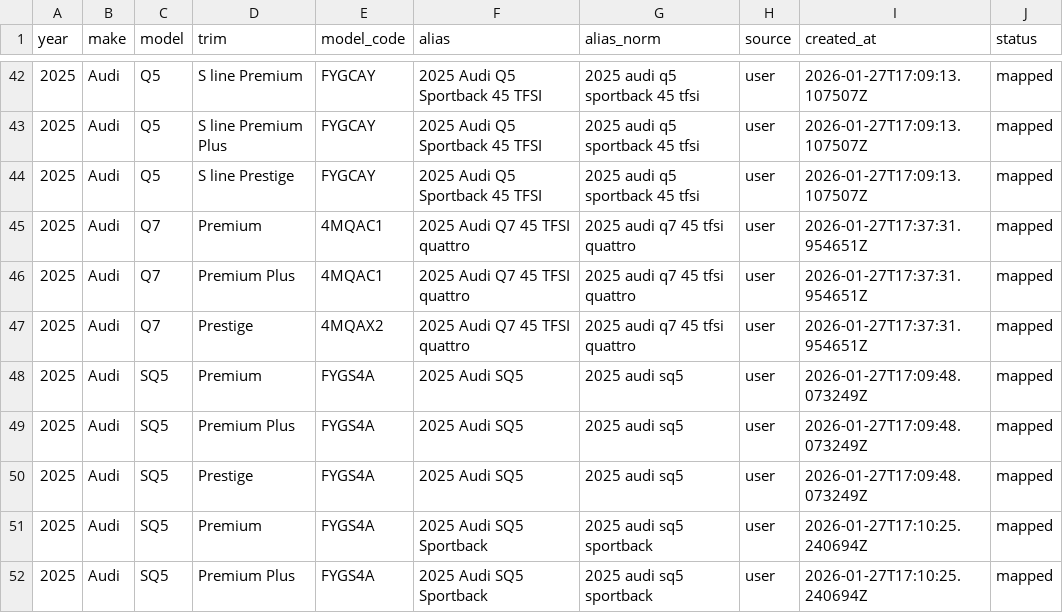
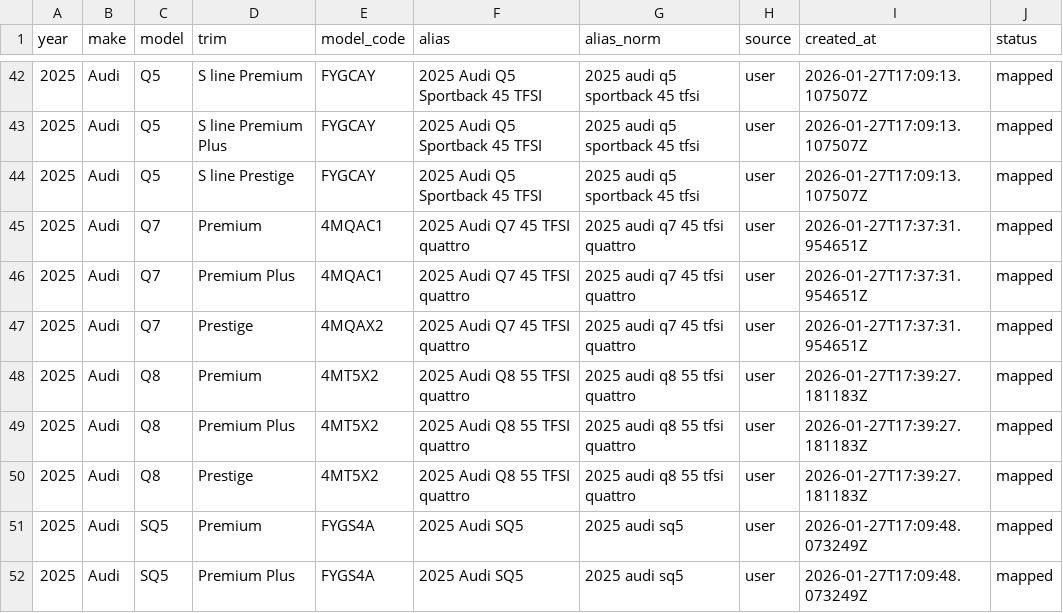
Before and after one commit to klb-text/map, a CSV file: Aliases.csv, drawn as a sheet; only a part is shown, gaps mark what is left out; the shorter side is filled out with more unchanged rows; the diff names each change by its address in the sheet, - before the commit and + after, or states it on an @@ line.

Commit message:
chore(mappings): upsert 3 row(s) via AFF UI - 1769535567.4556086

```diff
--- a/Aliases.csv
+++ b/Aliases.csv
+row 48: 2025 | Audi | Q8 | Premium | 4MT5X2 | 2025 Audi Q8 55 TFSI quattro | 2025 audi q8 55 tfsi quattro | user | 2026-01-27T17:39:27.181183Z | mapped
+row 49: 2025 | Audi | Q8 | Premium Plus | 4MT5X2 | 2025 Audi Q8 55 TFSI quattro | 2025 audi q8 55 tfsi quattro | user | 2026-01-27T17:39:27.181183Z | mapped
+row 50: 2025 | Audi | Q8 | Prestige | 4MT5X2 | 2025 Audi Q8 55 TFSI quattro | 2025 audi q8 55 tfsi quattro | user | 2026-01-27T17:39:27.181183Z | mapped
```
